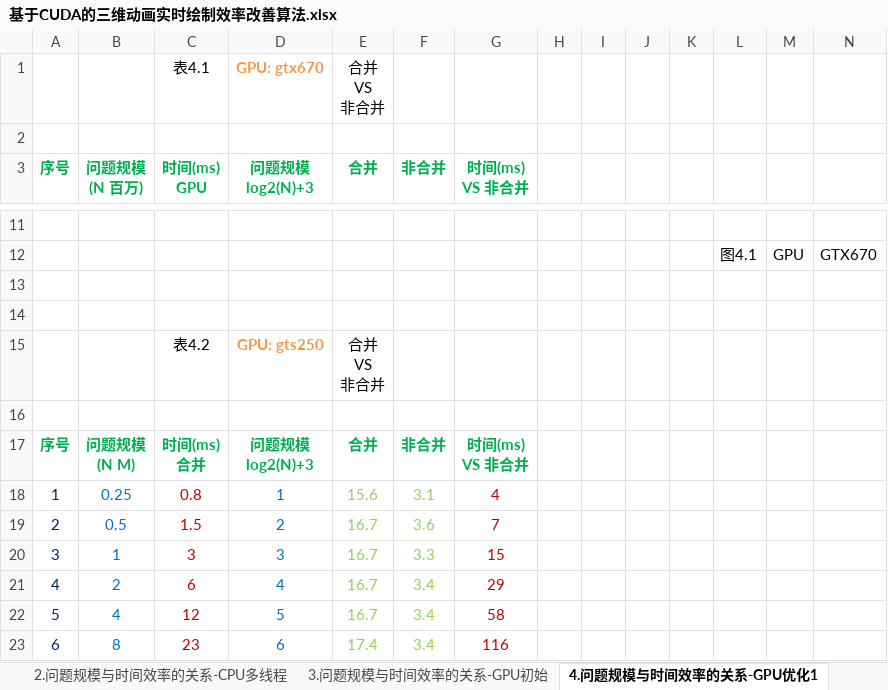
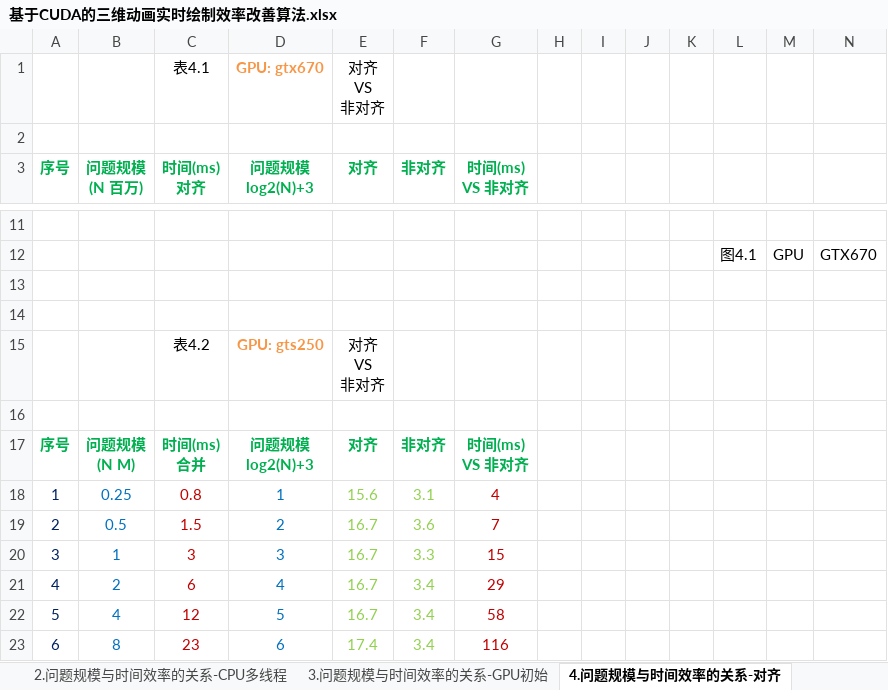
Before and after one commit to soulsheng/CudaAccMs3d, an Excel workbook: doc/基于CUDA的三维动画实时绘制效率改善算法.xlsx, sheet 4.问题规模与时间效率的关系-对齐, drawn as a sheet; only a part is shown, gaps mark what is left out; values as stored, in another font and other column widths than the file's, no borders; charts and pictures not drawn; ↵ is a line break in a cell; the diff covers the shown part only; the diff names each change by its address in the sheet, - before the commit and + after, or states it on an @@ line.

```diff
--- a/doc/基于CUDA的三维动画实时绘制效率改善算法.xlsx (sheet 4.问题规模与时间效率的关系-对齐)
+++ b/doc/基于CUDA的三维动画实时绘制效率改善算法.xlsx (sheet 4.问题规模与时间效率的关系-对齐)
-sheet tab: 4.问题规模与时间效率的关系-GPU优化1
+sheet tab: 4.问题规模与时间效率的关系-对齐
-E1 (对齐): 合并 ↵ VS ↵ 非合并
+E1 (对齐): 对齐 ↵ VS ↵ 非对齐
-C3: 时间(ms) ↵ GPU
+C3: 时间(ms) ↵ 对齐
-E3: 合并
+E3: 对齐
-F3: 非合并
+F3: 非对齐
-G3: 时间(ms) ↵ VS 非合并
+G3: 时间(ms) ↵ VS 非对齐
-E15 (对齐): 合并 ↵ VS ↵ 非合并
+E15 (对齐): 对齐 ↵ VS ↵ 非对齐
-E17 (对齐): 合并
+E17 (对齐): 对齐
-F17 (非对齐): 非合并
+F17 (非对齐): 非对齐
-G17 (时间(ms) VS 非对齐): 时间(ms) ↵ VS 非合并
+G17 (时间(ms) VS 非对齐): 时间(ms) ↵ VS 非对齐
```
Also changed, not shown: 53 removed rows and 1 edited cell elsewhere in this sheet, other sheet tabs, charts or pictures, 5 other files.
